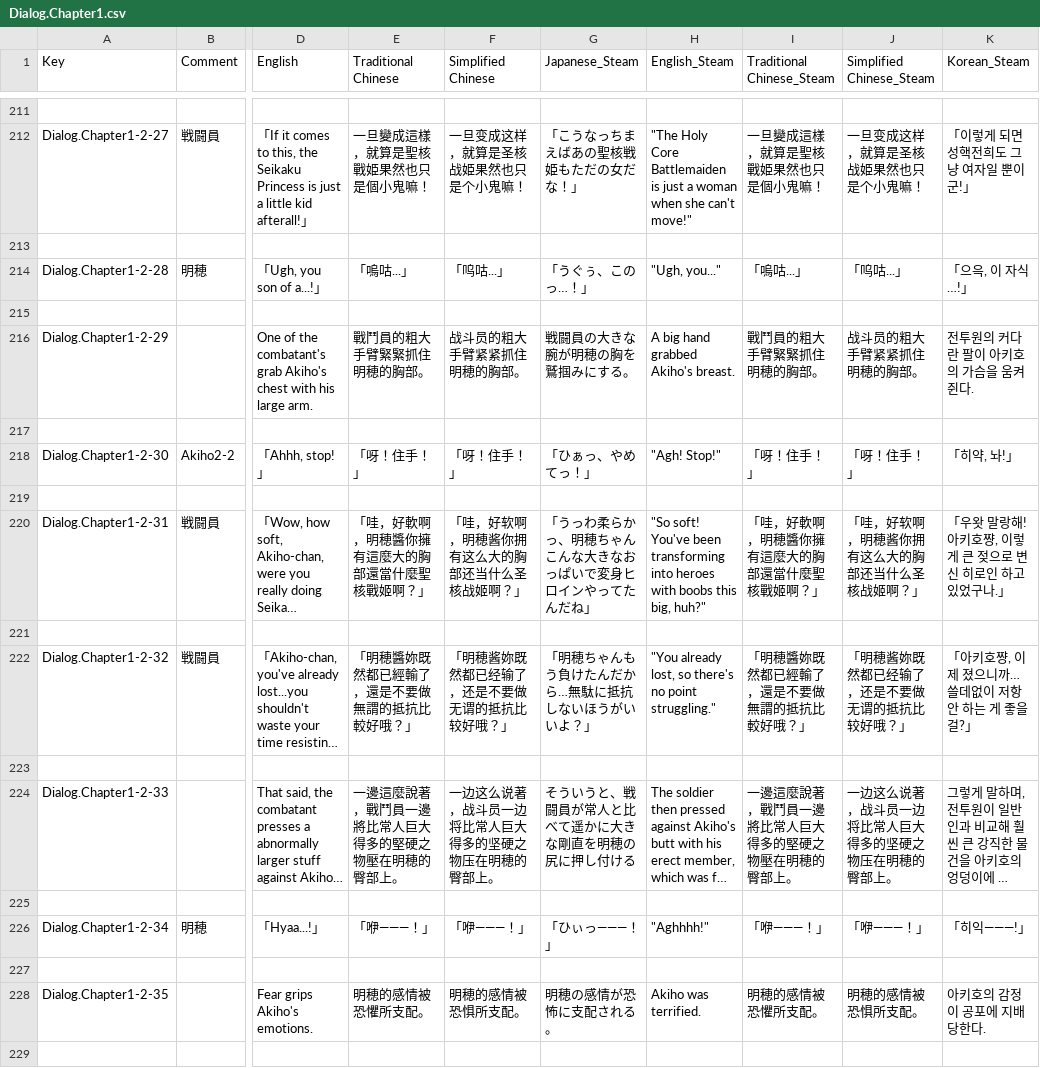
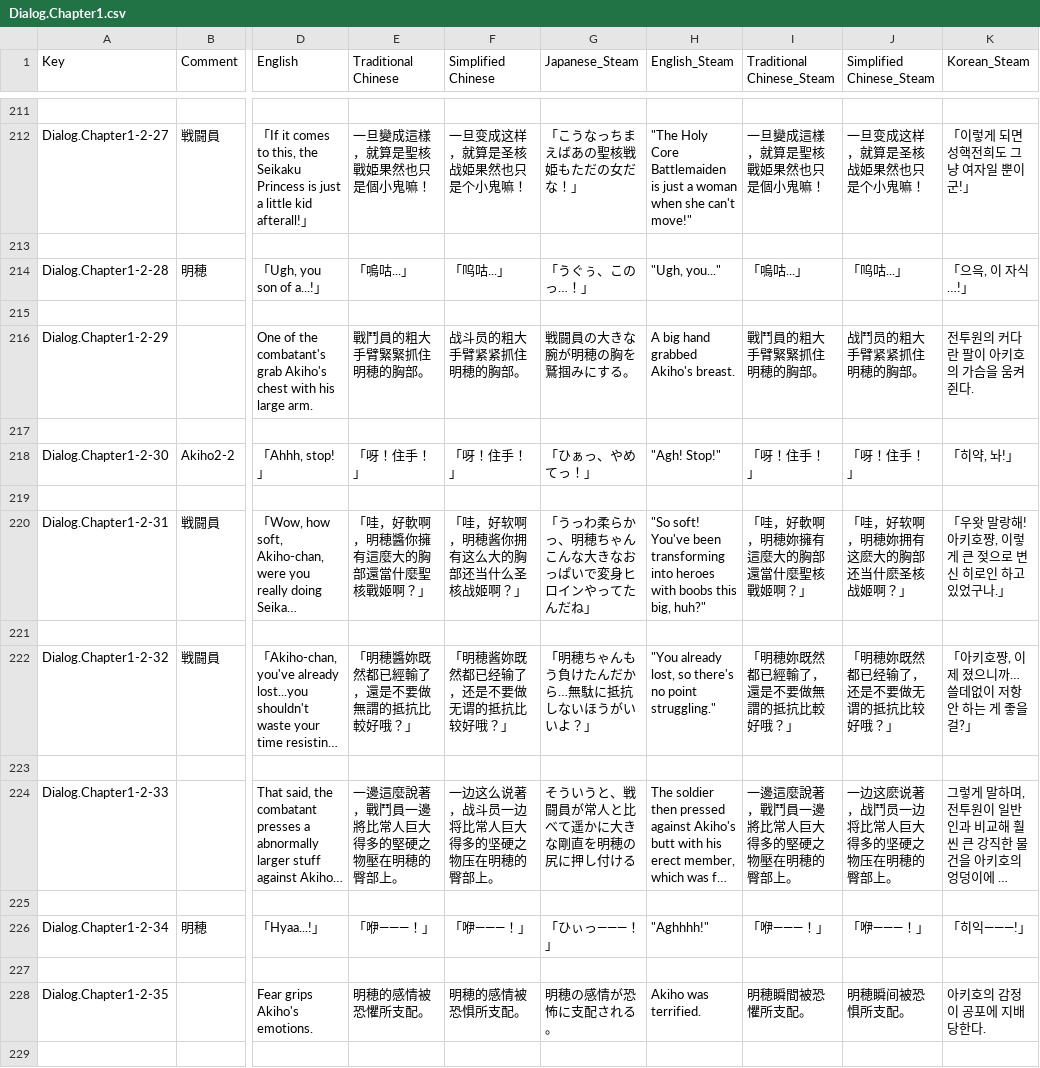
Before and after one commit to maryphun/MagicalHeroines, a CSV file: Assets/Resources/LocalizationSheet/Dialog.Chapter1.csv, drawn as a sheet; only a part is shown, gaps mark what is left out; long unchanged cells end in …; the diff covers the shown part only; the diff names each change by its address in the sheet, - before the commit and + after, or states it on an @@ line.

```diff
--- a/Assets/Resources/LocalizationSheet/Dialog.Chapter1.csv
+++ b/Assets/Resources/LocalizationSheet/Dialog.Chapter1.csv
-J216 (Simplified Chinese_Steam): 战斗员的粗大手臂紧紧抓住明穂的胸部。
+J216 (Simplified Chinese_Steam): 战鬥员的粗大手臂紧紧抓住明穂的胸部。
-I220 (Traditional Chinese_Steam): 「哇，好軟啊，明穂醬你擁有這麼大的胸部還當什麼聖核戰姬啊？」
+I220 (Traditional Chinese_Steam): 「哇，好軟啊，明穂妳擁有這麼大的胸部還當什麼聖核戰姬啊？」
-J220 (Simplified Chinese_Steam): 「哇，好软啊，明穂酱你拥有这么大的胸部还当什么圣核战姬啊？」
+J220 (Simplified Chinese_Steam): 「哇，好软啊，明穂妳拥有这麽大的胸部还当什麽圣核战姬啊？」
-I222 (Traditional Chinese_Steam): 「明穂醬妳既然都已經輸了，還是不要做無謂的抵抗比較好哦？」
+I222 (Traditional Chinese_Steam): 「明穂妳既然都已經輸了，還是不要做無謂的抵抗比較好哦？」
-J222 (Simplified Chinese_Steam): 「明穂酱妳既然都已经输了，还是不要做无谓的抵抗比较好哦？」
+J222 (Simplified Chinese_Steam): 「明穂妳既然都已经输了，还是不要做无谓的抵抗比较好哦？」
-J224 (Simplified Chinese_Steam): 一边这么说著，战斗员一边将比常人巨大得多的坚硬之物压在明穂的臀部上。
+J224 (Simplified Chinese_Steam): 一边这麽说著，战鬥员一边将比常人巨大得多的坚硬之物压在明穂的臀部上。
-I228 (Traditional Chinese_Steam): 明穂的感情被恐懼所支配。
+I228 (Traditional Chinese_Steam): 明穂瞬間被恐懼所支配。
-J228 (Simplified Chinese_Steam): 明穂的感情被恐惧所支配。
+J228 (Simplified Chinese_Steam): 明穂瞬间被恐惧所支配。
```
Also changed, not shown: 114 edited cells elsewhere in this file, Assets/Resources/LocalizationSheet/Dialog.Final.csv, Assets/Resources/LocalizationSheet/Dialog.Tutorial.csv, 20 other files.
